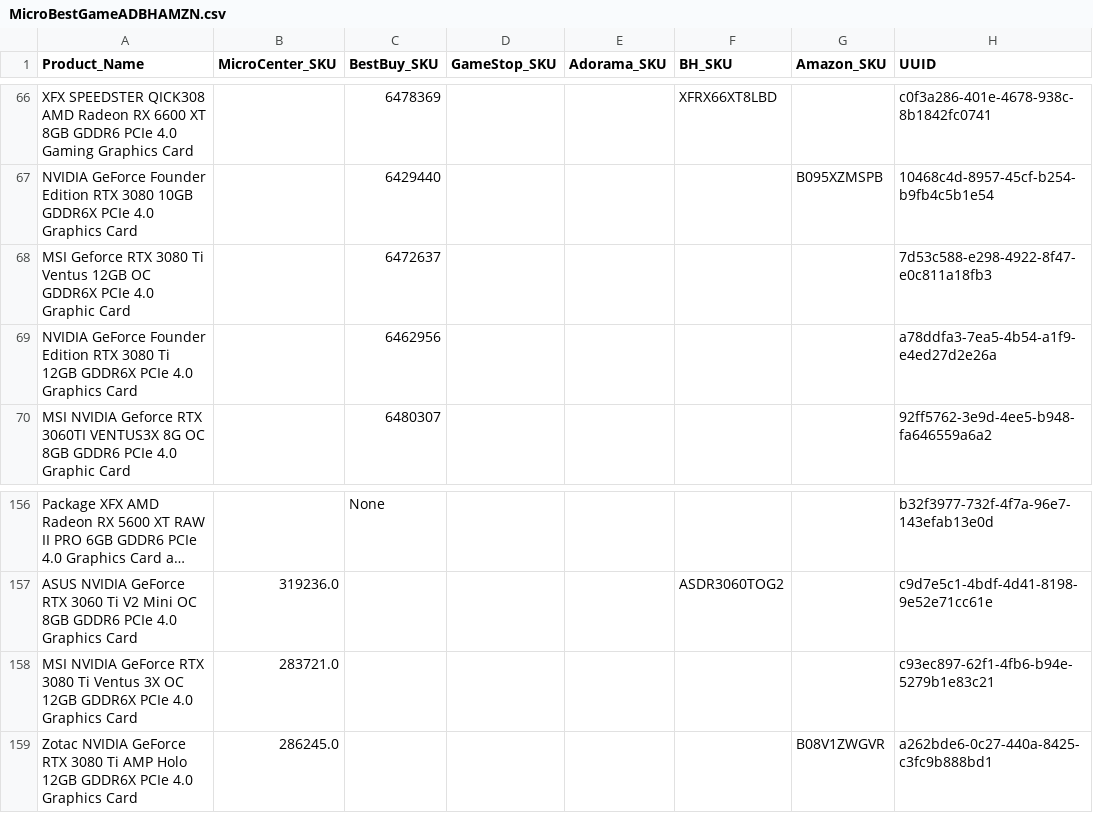
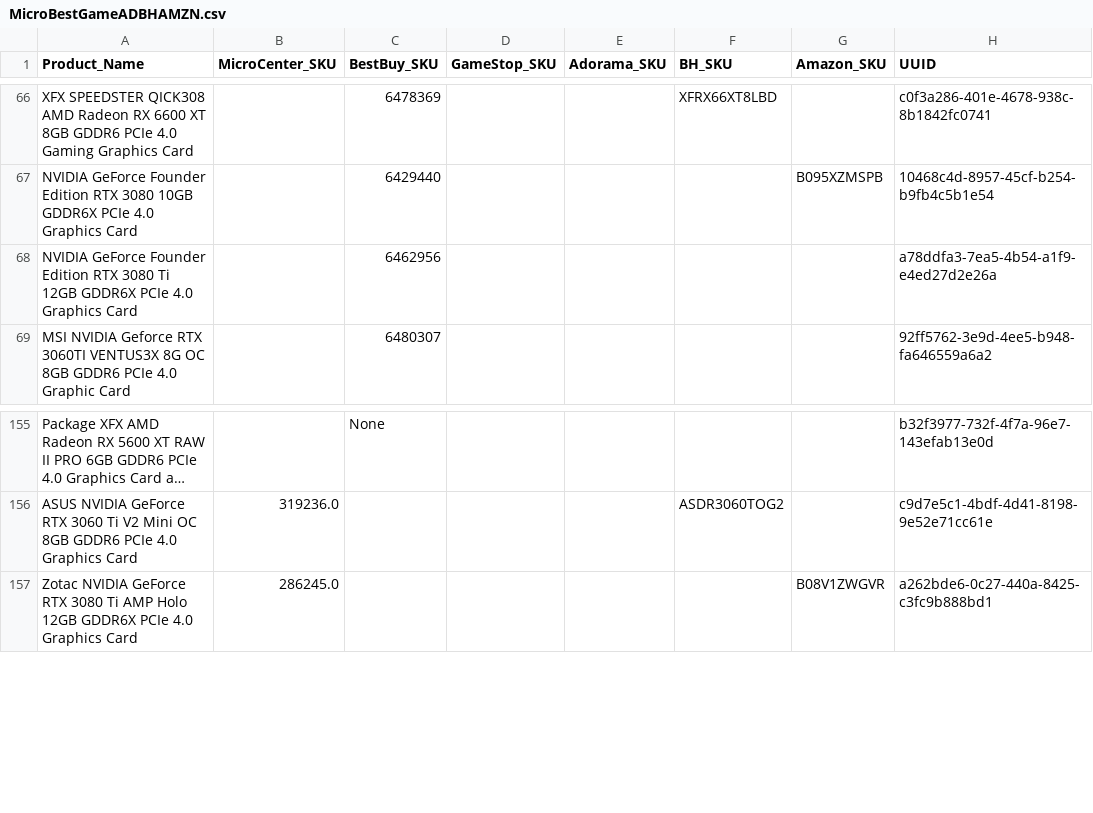
Before and after one commit to offetam/restock_checker, a CSV file: MicroBestGameADBHAMZN.csv, drawn as a sheet; only a part is shown, gaps mark what is left out; long unchanged cells end in …; the diff names each change by its address in the sheet, - before the commit and + after, or states it on an @@ line.

Commit message:
Add files via upload

```diff
--- a/MicroBestGameADBHAMZN.csv
+++ b/MicroBestGameADBHAMZN.csv
-row 68: MSI Geforce RTX 3080 Ti Ventus 12GB OC GDDR6X PCIe 4.0 Graphic Card |  | 6472637 |  |  |  |  | 7d53c588-e298-4922-8f47-e0c811a18fb3
-row 158: MSI NVIDIA GeForce RTX 3080 Ti Ventus 3X OC 12GB GDDR6X PCIe 4.0 Graphics Card | 283721.0 |  |  |  |  |  | c93ec897-62f1-4fb6-b94e-5279b1e83c21
```
